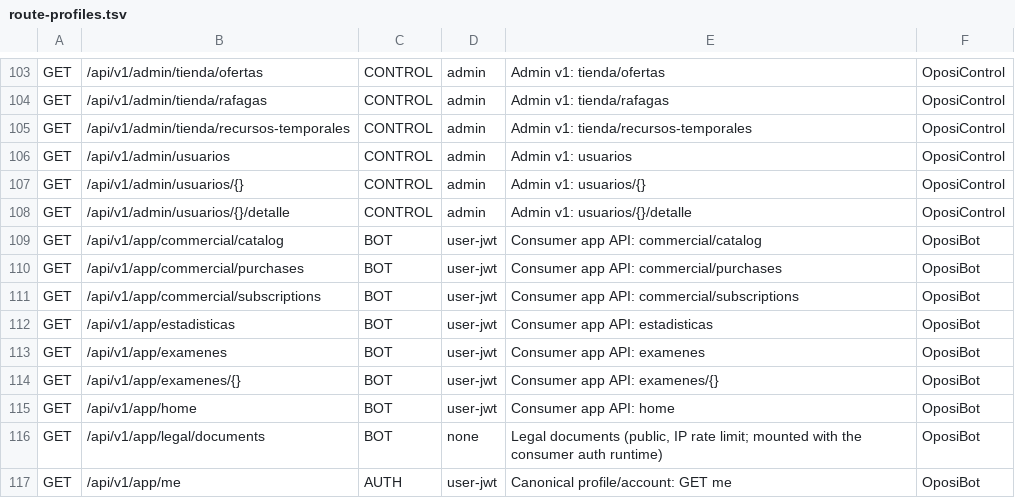
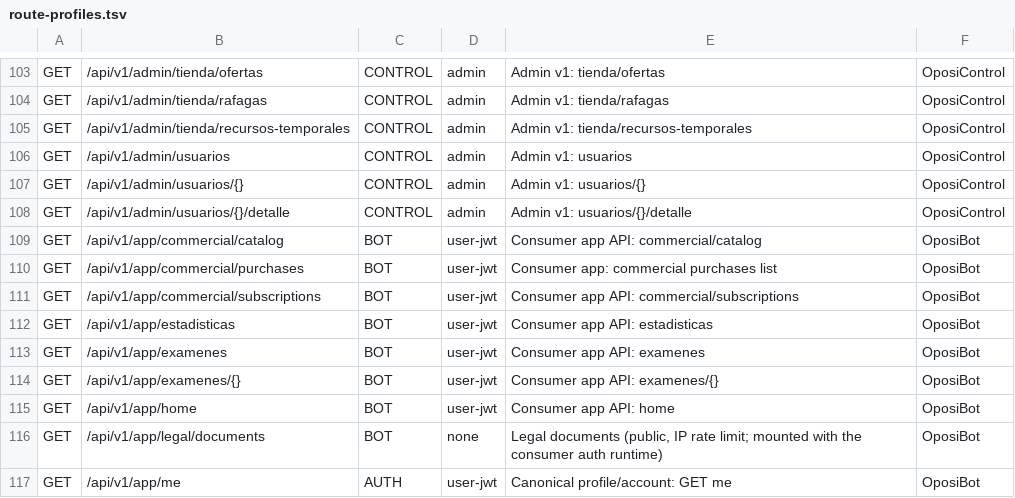
Before and after one commit to franreke05/OposiControl, a TSV file: ops/inventory/route-profiles.tsv, drawn as a sheet; only a part is shown, gaps mark what is left out.

```diff
--- a/ops/inventory/route-profiles.tsv
+++ b/ops/inventory/route-profiles.tsv
@@ -109,3 +109,3 @@ GET	/api/v1/admin/usuarios/{}/detalle	CONTROL	admin	Admin v1: usuarios/{}/detall
 GET	/api/v1/app/commercial/catalog	BOT	user-jwt	Consumer app API: commercial/catalog	OposiBot
-GET	/api/v1/app/commercial/purchases	BOT	user-jwt	Consumer app API: commercial/purchases	OposiBot
+GET	/api/v1/app/commercial/purchases	BOT	user-jwt	Consumer app: commercial purchases list	OposiBot
 GET	/api/v1/app/commercial/subscriptions	BOT	user-jwt	Consumer app API: commercial/subscriptions	OposiBot
```
Also changed, not shown: 1 other file.
